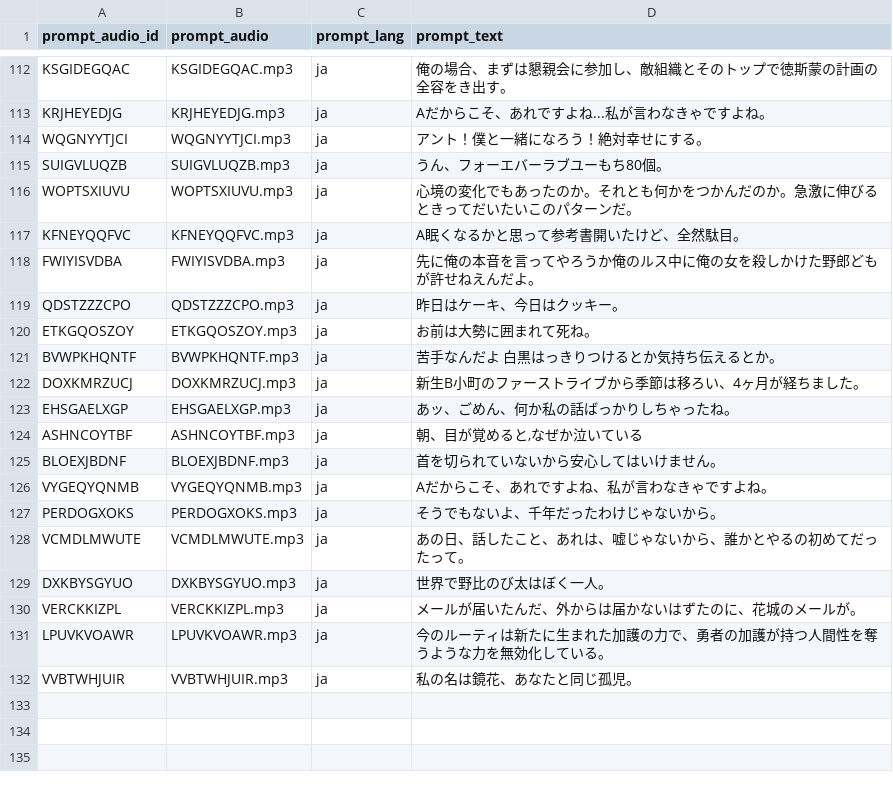
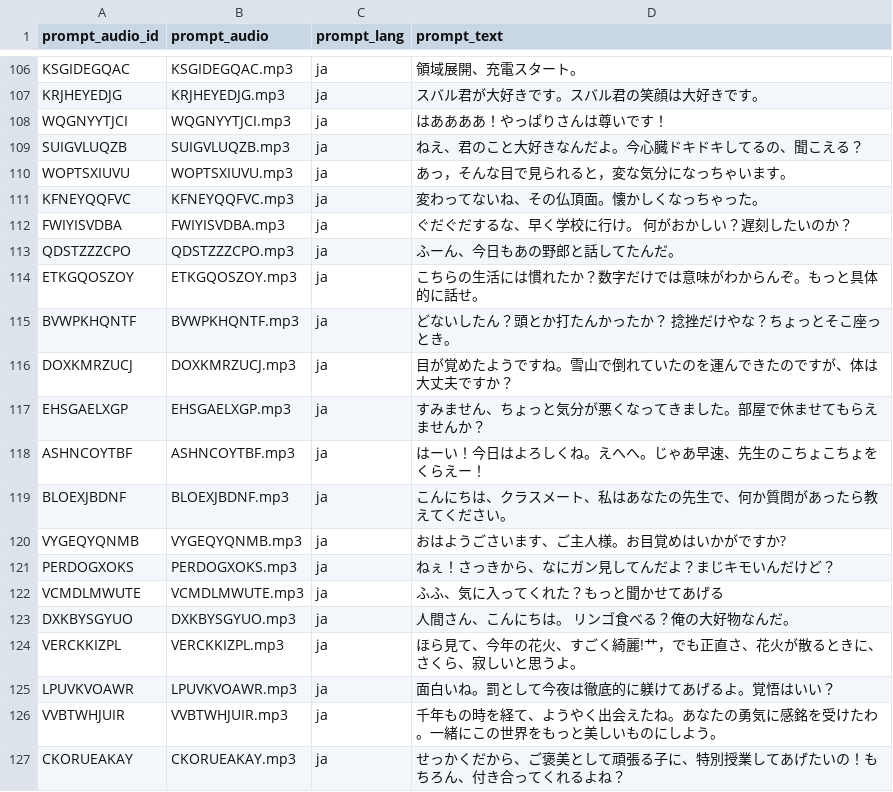
Before and after one commit to chunyeah/GPT-SoVITS, a CSV file: Docker/audio_sample.csv, drawn as a sheet; only a part is shown, gaps mark what is left out; addresses are those after the commit; the diff covers the shown part only; the diff names each change by its address in the sheet, - before the commit and + after, or states it on an @@ line.

```diff
--- a/Docker/audio_sample.csv
+++ b/Docker/audio_sample.csv
-D106 (prompt_text): 俺の場合、まずは懇親会に参加し、敵組織とそのトップで徳斯蒙の計画の全容をき出す。
+D106 (prompt_text): 領域展開、充電スタート。
-D107 (prompt_text): Aだからこそ、あれですよね...私が言わなきゃですよね。
+D107 (prompt_text): スバル君が大好きです。スバル君の笑顔は大好きです。
-D108 (prompt_text): アント！僕と一緒になろう！絶対幸せにする。
+D108 (prompt_text): はああああ！やっぱりさんは尊いです！
-D109 (prompt_text): うん、フォーエバーラブユーもち80個。
+D109 (prompt_text): ねえ、君のこと大好きなんだよ。今心臓ドキドキしてるの、聞こえる？
-D110 (prompt_text): 心境の変化でもあったのか。それとも何かをつかんだのか。急激に伸びるときってだいたいこのパターンだ。
+D110 (prompt_text): あっ，そんな目で見られると，変な気分になっちゃいます。
-D111 (prompt_text): A眠くなるかと思って参考書開いたけど、全然駄目。
+D111 (prompt_text): 変わってないね、その仏頂面。懐かしくなっちゃった。
-D112 (prompt_text): 先に俺の本音を言ってやろうか俺のルス中に俺の女を殺しかけた野郎どもが許せねえんだよ。
+D112 (prompt_text): ぐだぐだするな、早く学校に行け。 何がおかしい？遅刻したいのか？
-D113 (prompt_text): 昨日はケーキ、今日はクッキー。
+D113 (prompt_text): ふーん、今日もあの野郎と話してたんだ。
-D114 (prompt_text): お前は大勢に囲まれて死ね。
+D114 (prompt_text): こちらの生活には慣れたか？数字だけでは意味がわからんぞ。もっと具体的に話せ。
-D115 (prompt_text): 苦手なんだよ 白黒はっきりつけるとか気持ち伝えるとか。
+D115 (prompt_text): どないしたん？頭とか打たんかったか？ 捻挫だけやな？ちょっとそこ座っとき。
-D116 (prompt_text): 新生B小町のファーストライブから季節は移ろい、4ヶ月が経ちました。
+D116 (prompt_text): 目が覚めたようですね。雪山で倒れていたのを運んできたのですが、体は大丈夫ですか？
-D117 (prompt_text): あッ、ごめん、何か私の話ばっかりしちゃったね。
+D117 (prompt_text): すみません、ちょっと気分が悪くなってきました。部屋で休ませてもらえませんか？
-D118 (prompt_text): 朝、目が覚めると,なぜか泣いている
+D118 (prompt_text): はーい！今日はよろしくね。えへへ。じゃあ早速、先生のこちょこちょをくらえー！
-D119 (prompt_text): 首を切られていないから安心してはいけません。
+D119 (prompt_text): こんにちは、クラスメート、私はあなたの先生で、何か質問があったら教えてください。
-D120 (prompt_text): Aだからこそ、あれですよね、私が言わなきゃですよね。
+D120 (prompt_text): おはようごさいます、ご主人様。お目覚めはいかがですか?
-D121 (prompt_text): そうでもないよ、千年だったわけじゃないから。
+D121 (prompt_text): ねぇ！さっきから、なにガン見してんだよ？まじキモいんだけど？
-D122 (prompt_text): あの日、話したこと、あれは、嘘じゃないから、誰かとやるの初めてだったって。
+D122 (prompt_text): ふふ、気に入ってくれた？もっと聞かせてあげる
-D123 (prompt_text): 世界で野比のび太はぼく一人。
+D123 (prompt_text): 人間さん、こんにちは。 リンゴ食べる？俺の大好物なんだ。
-D124 (prompt_text): メールが届いたんだ、外からは届かないはずたのに、花城のメールが。
+D124 (prompt_text): ほら見て、今年の花火、すごく綺麗!艹，でも正直さ、花火が散るときに、さくら、寂しいと思うよ。
-D125 (prompt_text): 今のルーティは新たに生まれた加護の力で、勇者の加護が持つ人間性を奪うような力を無効化している。
+D125 (prompt_text): 面白いね。罰として今夜は徹底的に躾けてあげるよ。覚悟はいい？
-D126 (prompt_text): 私の名は鏡花、あなたと同じ孤児。
+D126 (prompt_text): 千年もの時を経て、ようやく出会えたね。あなたの勇気に感銘を受けたわ。一緒にこの世界をもっと美しいものにしよう。
+row 127: CKORUEAKAY | CKORUEAKAY.mp3 | ja | せっかくだから、ご褒美として頑張る子に、特別授業してあげたいの！もちろん、付き合ってくれるよね？
```
Also changed, not shown: 6 removed rows and 21 edited cells elsewhere in this file, 48 other files.
